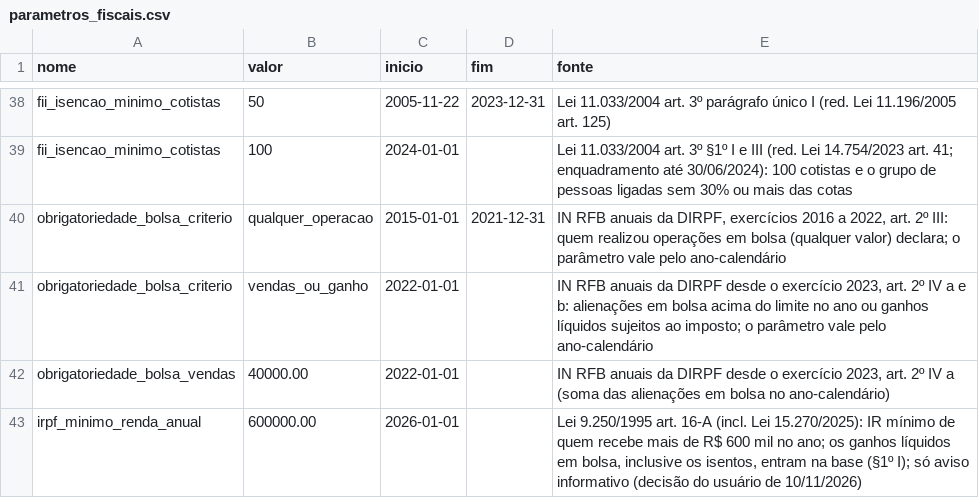
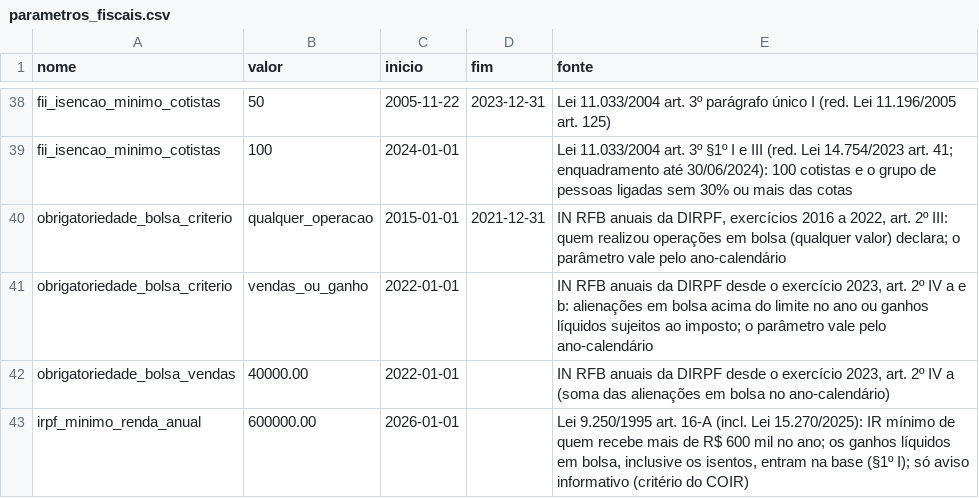
Before and after one commit to MarceloPCF/COIR, a CSV file: data/parametros_fiscais.csv, drawn as a sheet; only a part is shown, gaps mark what is left out; the diff covers the shown part only.

Commit message:
fix(textos): tira anotações de desenvolvimento do que o usuário lê
Avisos e notas da declaração anual, nota de relatório e a coluna fonte dos
parâmetros fiscais (tela Cadastros) deixam de citar decisão do usuário com data,
parecer do especialista e fases do projeto; o critério aparece como critério do
COIR. O documento de fontes fiscais (e a página fontes.html do site) passa por
uma limpeza na geração, que preserva datas de normas e páginas oficiais. Testes
impedem que essas anotações voltem às strings do programa e ao documento.

```diff
--- a/data/parametros_fiscais.csv
+++ b/data/parametros_fiscais.csv
@@ -42,2 +42,2 @@ obrigatoriedade_bolsa_criterio,vendas_ou_ganho,2022-01-01,,"IN RFB anuais da DIR
 obrigatoriedade_bolsa_vendas,40000.00,2022-01-01,,"IN RFB anuais da DIRPF desde o exercício 2023, art. 2º IV a (soma das alienações em bolsa no ano-calendário)"
-irpf_minimo_renda_anual,600000.00,2026-01-01,,"Lei 9.250/1995 art. 16-A (incl. Lei 15.270/2025): IR mínimo de quem recebe mais de R$ 600 mil no ano; os ganhos líquidos em bolsa, inclusive os isentos, entram na base (§1º I); só aviso informativo (decisão do usuário de 10/11/2026)"
+irpf_minimo_renda_anual,600000.00,2026-01-01,,"Lei 9.250/1995 art. 16-A (incl. Lei 15.270/2025): IR mínimo de quem recebe mais de R$ 600 mil no ano; os ganhos líquidos em bolsa, inclusive os isentos, entram na base (§1º I); só aviso informativo (critério do COIR)"
```
Also changed, not shown: 16 edited cells elsewhere in this file, 7 other files.
